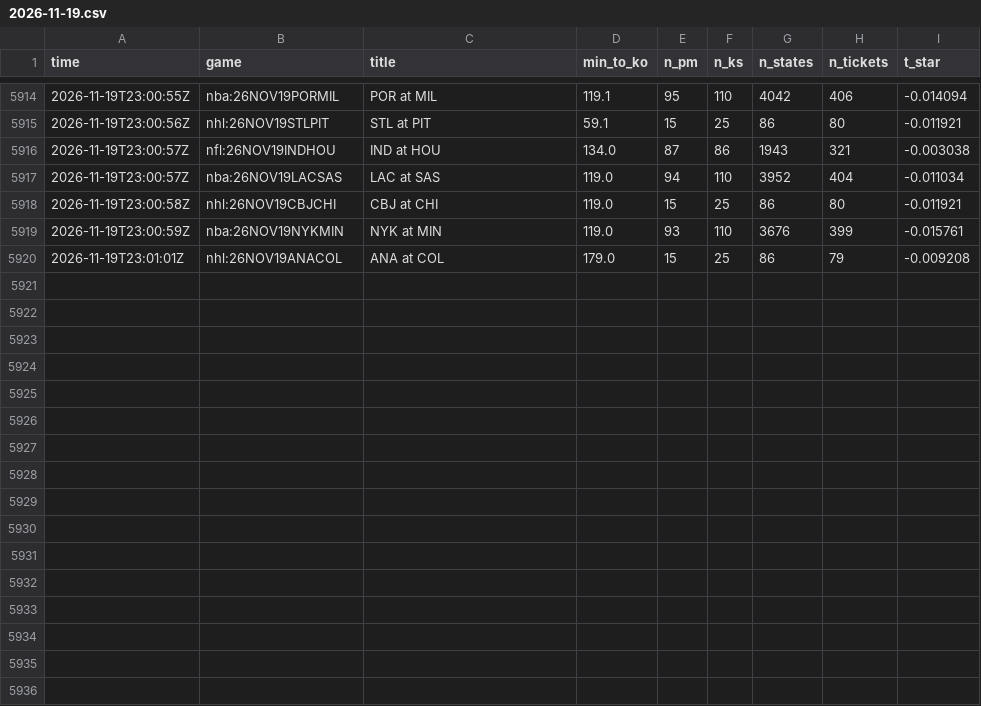
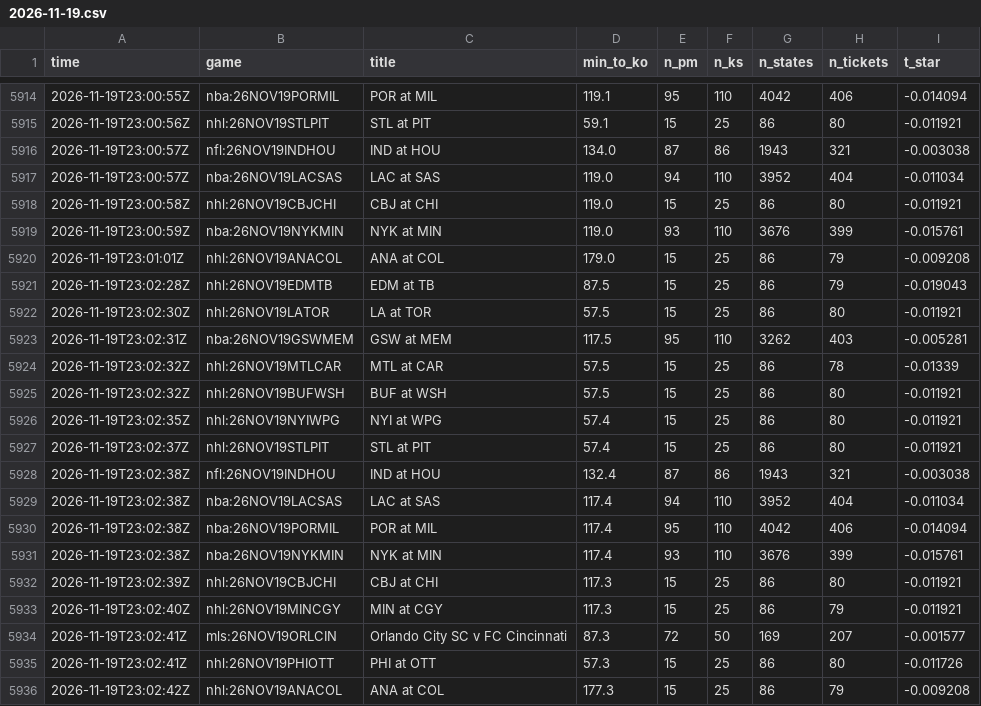
Before and after one commit to TFGdeprova/tfg-upf-test, a CSV file: results/polls/2026-11-19.csv, drawn as a sheet; only a part is shown, gaps mark what is left out.

```diff
--- a/results/polls/2026-11-19.csv
+++ b/results/polls/2026-11-19.csv
@@ -5920 +5920,17 @@ time,game,title,min_to_ko,n_pm,n_ks,n_states,n_tickets,t_star
 2026-11-19T23:01:01Z,nhl:26NOV19ANACOL,ANA at COL,179.0,15,25,86,79,-0.009208
+2026-11-19T23:02:28Z,nhl:26NOV19EDMTB,EDM at TB,87.5,15,25,86,79,-0.019043
+2026-11-19T23:02:30Z,nhl:26NOV19LATOR,LA at TOR,57.5,15,25,86,80,-0.011921
+2026-11-19T23:02:31Z,nba:26NOV19GSWMEM,GSW at MEM,117.5,95,110,3262,403,-0.005281
+2026-11-19T23:02:32Z,nhl:26NOV19MTLCAR,MTL at CAR,57.5,15,25,86,78,-0.01339
+2026-11-19T23:02:32Z,nhl:26NOV19BUFWSH,BUF at WSH,57.5,15,25,86,80,-0.011921
+2026-11-19T23:02:35Z,nhl:26NOV19NYIWPG,NYI at WPG,57.4,15,25,86,80,-0.011921
+2026-11-19T23:02:37Z,nhl:26NOV19STLPIT,STL at PIT,57.4,15,25,86,80,-0.011921
+2026-11-19T23:02:38Z,nfl:26NOV19INDHOU,IND at HOU,132.4,87,86,1943,321,-0.003038
+2026-11-19T23:02:38Z,nba:26NOV19LACSAS,LAC at SAS,117.4,94,110,3952,404,-0.011034
+2026-11-19T23:02:38Z,nba:26NOV19PORMIL,POR at MIL,117.4,95,110,4042,406,-0.014094
+2026-11-19T23:02:38Z,nba:26NOV19NYKMIN,NYK at MIN,117.4,93,110,3676,399,-0.015761
+2026-11-19T23:02:39Z,nhl:26NOV19CBJCHI,CBJ at CHI,117.3,15,25,86,80,-0.011921
+2026-11-19T23:02:40Z,nhl:26NOV19MINCGY,MIN at CGY,117.3,15,25,86,79,-0.011921
+2026-11-19T23:02:41Z,mls:26NOV19ORLCIN,Orlando City SC v FC Cincinnati,87.3,72,50,169,207,-0.001577
+2026-11-19T23:02:41Z,nhl:26NOV19PHIOTT,PHI at OTT,57.3,15,25,86,80,-0.011726
+2026-11-19T23:02:42Z,nhl:26NOV19ANACOL,ANA at COL,177.3,15,25,86,79,-0.009208
```
Also changed, not shown: 3 other files.
